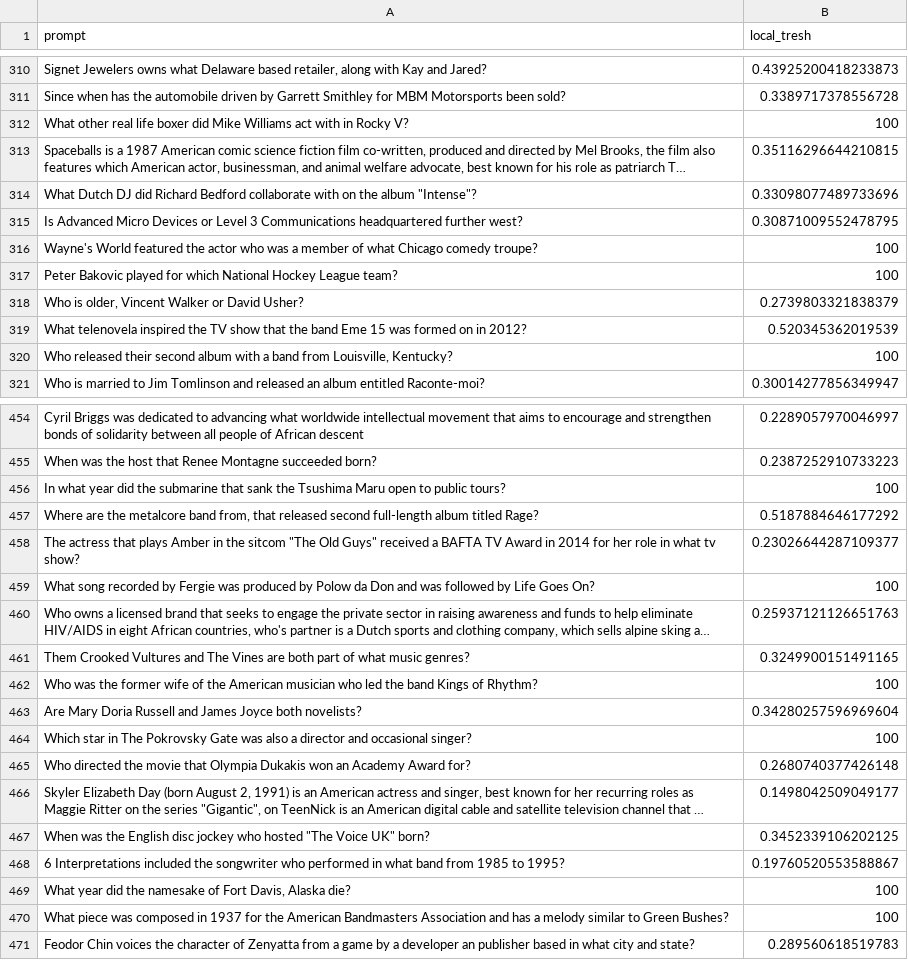
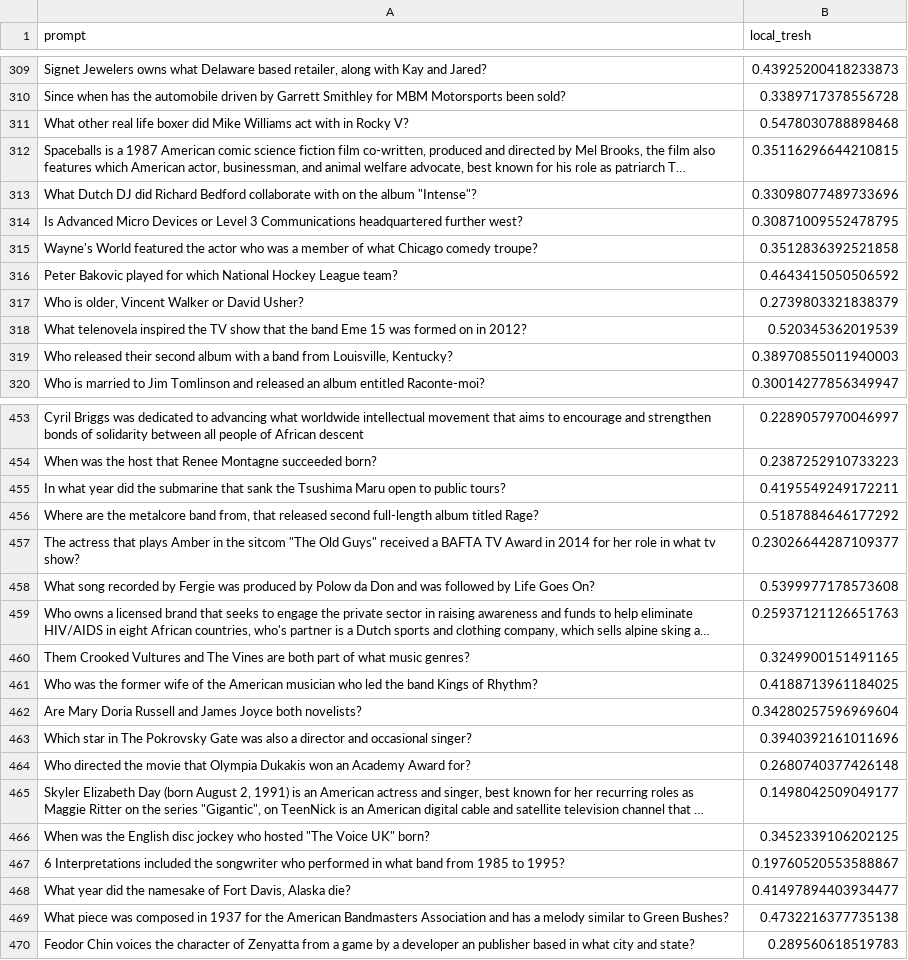
Before and after one commit to n4feng/rag_conformal_pred, a CSV file: rag/hotpotqa_localthreshold.csv, drawn as a sheet; only a part is shown, gaps mark what is left out; long unchanged cells end in …; addresses are those after the commit; the diff covers the shown part only; the diff names each change by its address in the sheet, - before the commit and + after, or states it on an @@ line.

Commit message:
analyze residual in indvidual local threshold with conformal treshold

```diff
--- a/rag/hotpotqa_localthreshold.csv
+++ b/rag/hotpotqa_localthreshold.csv
-B311 (local_tresh): 100
+B311 (local_tresh): 0.5478030788898468
-B315 (local_tresh): 100
+B315 (local_tresh): 0.3512836392521858
-B316 (local_tresh): 100
+B316 (local_tresh): 0.4643415050506592
-B319 (local_tresh): 100
+B319 (local_tresh): 0.38970855011940003
-B455 (local_tresh): 100
+B455 (local_tresh): 0.4195549249172211
-B458 (local_tresh): 100
+B458 (local_tresh): 0.5399977178573608
-B461 (local_tresh): 100
+B461 (local_tresh): 0.4188713961184025
-B463 (local_tresh): 100
+B463 (local_tresh): 0.3940392161011696
-B468 (local_tresh): 100
+B468 (local_tresh): 0.41497894403934477
-B469 (local_tresh): 100
+B469 (local_tresh): 0.4732216377735138
```
Also changed, not shown: 1 removed row and 64 edited cells elsewhere in this file, 2 other files.
